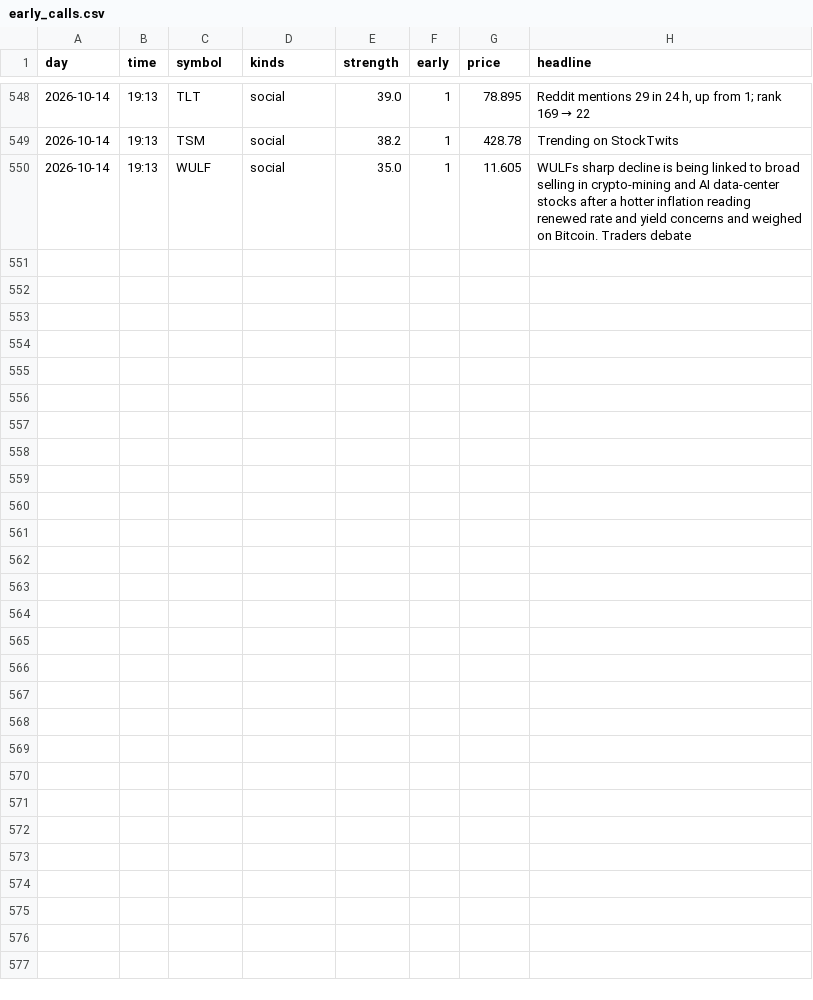
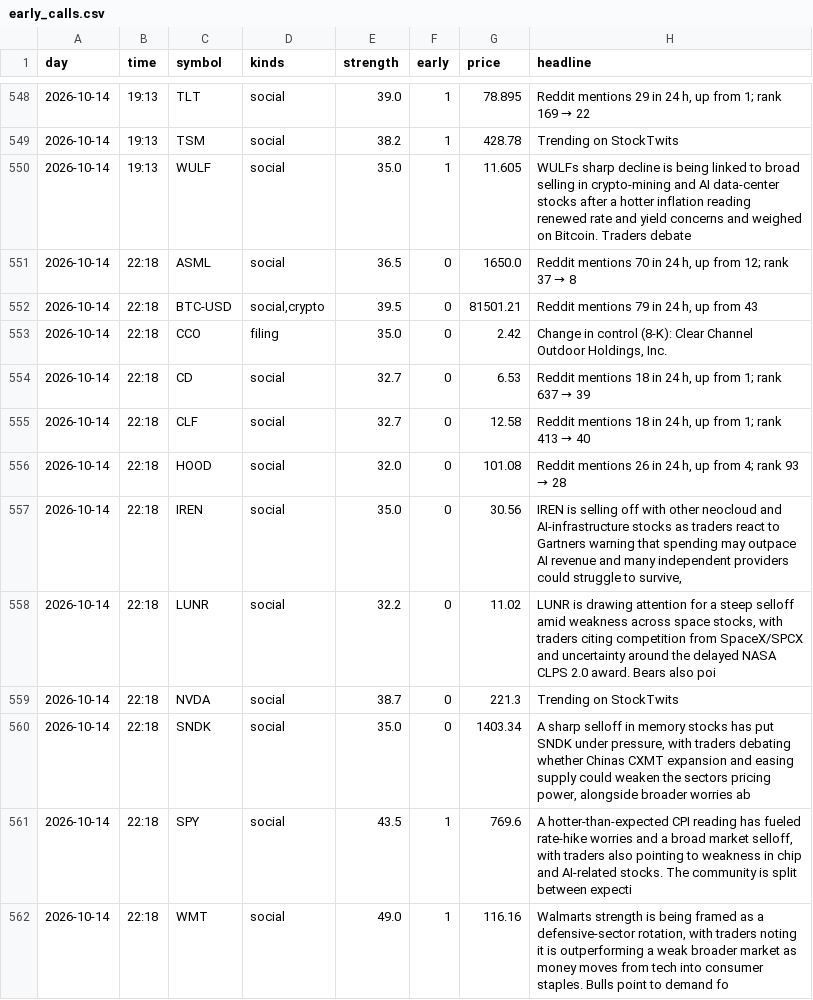
Before and after one commit to jwill736/market-tracker, a CSV file: early_calls.csv, drawn as a sheet; only a part is shown, gaps mark what is left out; the diff names each change by its address in the sheet, - before the commit and + after, or states it on an @@ line.

```diff
--- a/early_calls.csv
+++ b/early_calls.csv
+row 551: 2026-10-14 | 22:18 | ASML | social | 36.5 | 0 | 1650.0 | Reddit mentions 70 in 24 h, up from 12; rank 37 → 8
+row 552: 2026-10-14 | 22:18 | BTC-USD | social,crypto | 39.5 | 0 | 81501.21 | Reddit mentions 79 in 24 h, up from 43
+row 553: 2026-10-14 | 22:18 | CCO | filing | 35.0 | 0 | 2.42 | Change in control (8-K): Clear Channel Outdoor Holdings, Inc.
+row 554: 2026-10-14 | 22:18 | CD | social | 32.7 | 0 | 6.53 | Reddit mentions 18 in 24 h, up from 1; rank 637 → 39
+row 555: 2026-10-14 | 22:18 | CLF | social | 32.7 | 0 | 12.58 | Reddit mentions 18 in 24 h, up from 1; rank 413 → 40
+row 556: 2026-10-14 | 22:18 | HOOD | social | 32.0 | 0 | 101.08 | Reddit mentions 26 in 24 h, up from 4; rank 93 → 28
+row 557: 2026-10-14 | 22:18 | IREN | social | 35.0 | 0 | 30.56 | IREN is selling off with other neocloud and AI-infrastructure stocks as traders react to Gartners warning that spending may outpace AI revenue and many independent providers could struggle to survive,
+row 558: 2026-10-14 | 22:18 | LUNR | social | 32.2 | 0 | 11.02 | LUNR is drawing attention for a steep selloff amid weakness across space stocks, with traders citing competition from SpaceX/SPCX and uncertainty around the delayed NASA CLPS 2.0 award. Bears also poi
+row 559: 2026-10-14 | 22:18 | NVDA | social | 38.7 | 0 | 221.3 | Trending on StockTwits
+row 560: 2026-10-14 | 22:18 | SNDK | social | 35.0 | 0 | 1403.34 | A sharp selloff in memory stocks has put SNDK under pressure, with traders debating whether Chinas CXMT expansion and easing supply could weaken the sectors pricing power, alongside broader worries ab
+row 561: 2026-10-14 | 22:18 | SPY | social | 43.5 | 1 | 769.6 | A hotter-than-expected CPI reading has fueled rate-hike worries and a broad market selloff, with traders also pointing to weakness in chip and AI-related stocks. The community is split between expecti
+row 562: 2026-10-14 | 22:18 | WMT | social | 49.0 | 1 | 116.16 | Walmarts strength is being framed as a defensive-sector rotation, with traders noting it is outperforming a weak broader market as money moves from tech into consumer staples. Bulls point to demand fo
```
Also changed, not shown: stakes.csv.
